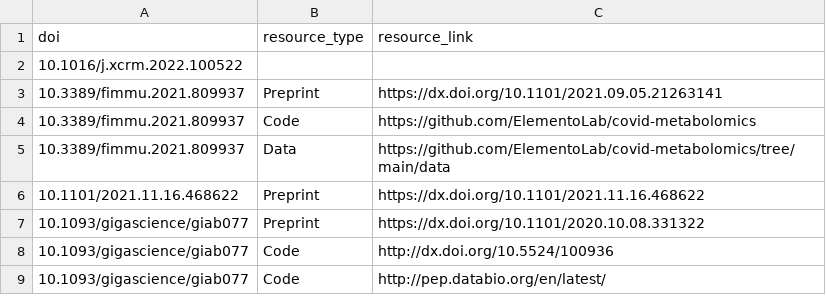
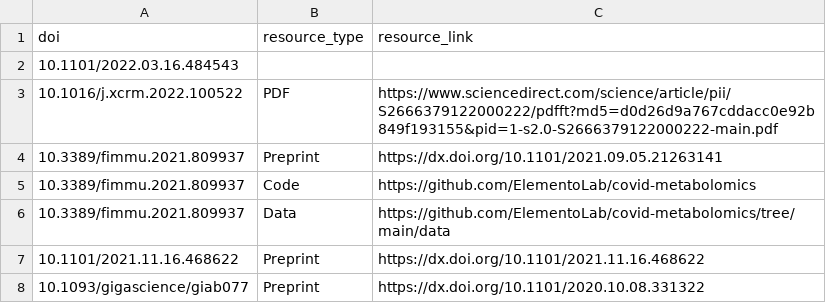
Before and after one commit to afrendeiro/afrendeiro.github.io, a CSV file: publication_resources.csv, drawn as a sheet; only a part is shown; the shorter side is filled out with more unchanged rows.

```diff
--- a/publication_resources.csv
+++ b/publication_resources.csv
@@ -1,3 +1,4 @@
 doi,resource_type,resource_link
-10.1016/j.xcrm.2022.100522,,
+10.1101/2022.03.16.484543,,
+10.1016/j.xcrm.2022.100522,PDF,https://www.sciencedirect.com/science/article/pii/S2666379122000222/pdfft?md5=d0d26d9a767cddacc0e92b849f193155&pid=1-s2.0-S2666379122000222-main.pdf
 10.3389/fimmu.2021.809937,Preprint,https://dx.doi.org/10.1101/2021.09.05.21263141
```
Also changed, not shown: publications.csv, 2 other files.
